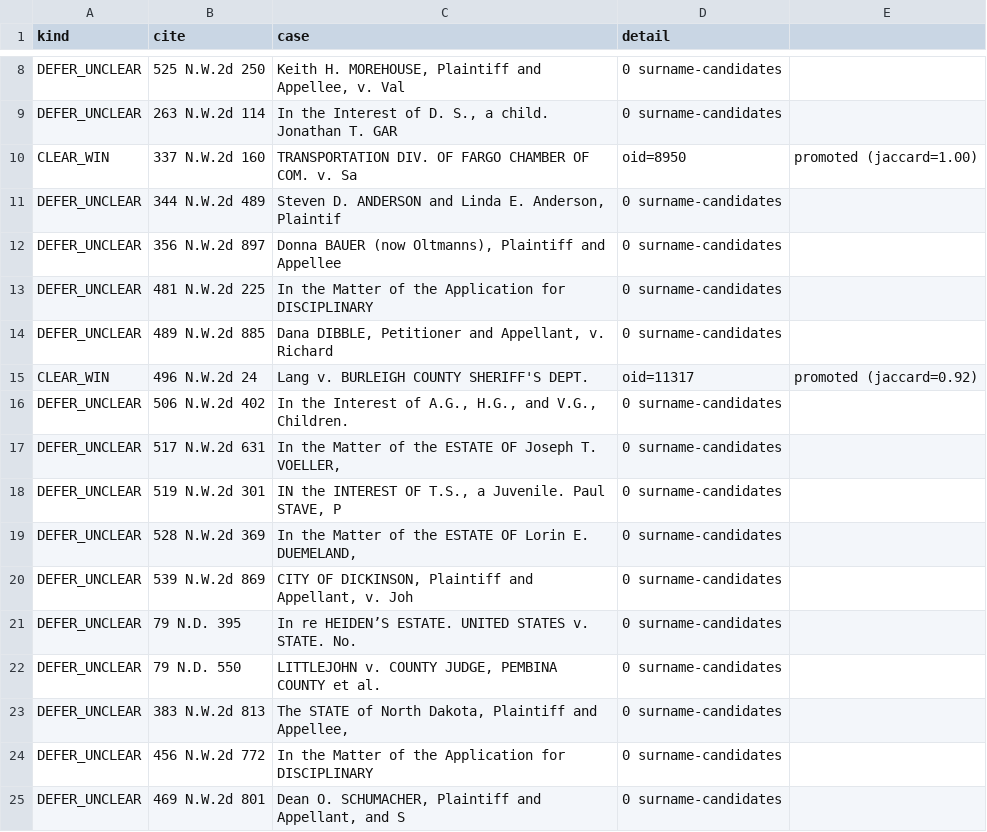
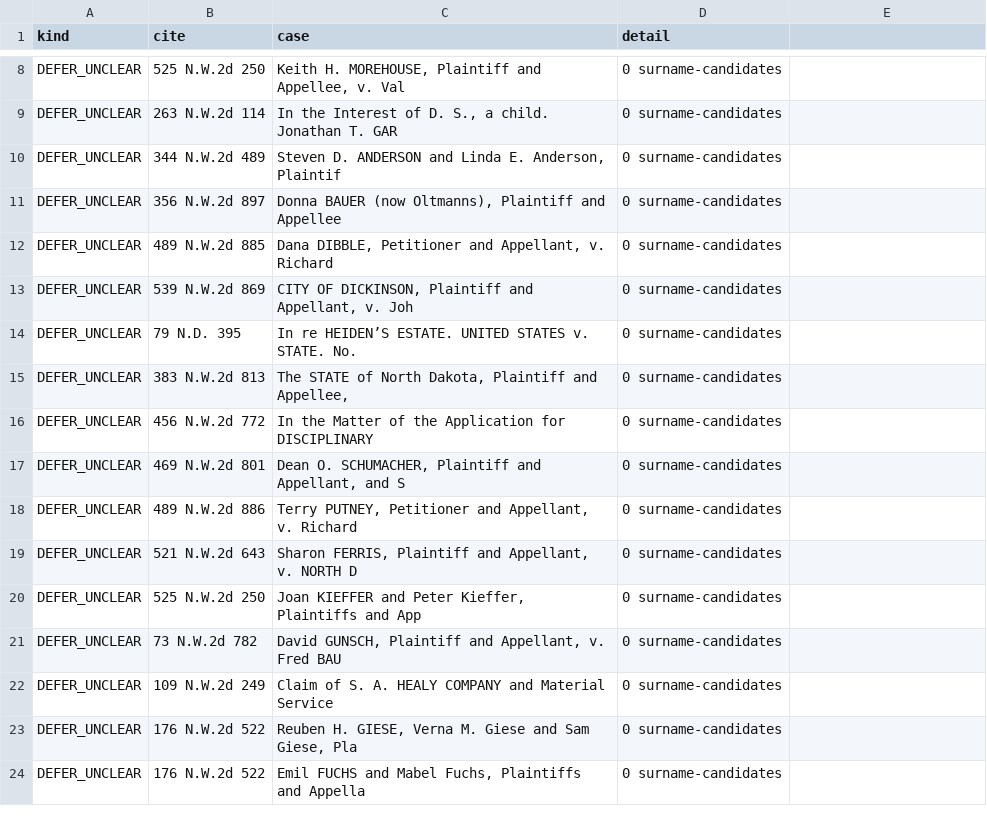
Before and after one commit to jet52/ndlaw, a TSV file: triage/westlaw-queue-clearwins-2026-05-17.tsv, drawn as a sheet; only a part is shown, gaps mark what is left out; the shorter side is filled out with more unchanged rows.

```diff
--- a/triage/westlaw-queue-clearwins-2026-05-17.tsv
+++ b/triage/westlaw-queue-clearwins-2026-05-17.tsv
@@ -9,15 +9,7 @@ DEFER_UNCLEAR	525 N.W.2d 250	Keith H. MOREHOUSE, Plaintiff and Appellee, v. Val
 DEFER_UNCLEAR	263 N.W.2d 114	In the Interest of D. S., a child. Jonathan T. GAR	0 surname-candidates
-CLEAR_WIN	337 N.W.2d 160	TRANSPORTATION DIV. OF FARGO CHAMBER OF COM. v. Sa	oid=8950	promoted (jaccard=1.00)
 DEFER_UNCLEAR	344 N.W.2d 489	Steven D. ANDERSON and Linda E. Anderson, Plaintif	0 surname-candidates
 DEFER_UNCLEAR	356 N.W.2d 897	Donna BAUER (now Oltmanns), Plaintiff and Appellee	0 surname-candidates
-DEFER_UNCLEAR	481 N.W.2d 225	In the Matter of the Application for DISCIPLINARY 	0 surname-candidates
 DEFER_UNCLEAR	489 N.W.2d 885	Dana DIBBLE, Petitioner and Appellant, v. Richard 	0 surname-candidates
-CLEAR_WIN	496 N.W.2d 24	Lang v. BURLEIGH COUNTY SHERIFF'S DEPT.	oid=11317	promoted (jaccard=0.92)
-DEFER_UNCLEAR	506 N.W.2d 402	In the Interest of A.G., H.G., and V.G., Children.	0 surname-candidates
-DEFER_UNCLEAR	517 N.W.2d 631	In the Matter of the ESTATE OF Joseph T. VOELLER, 	0 surname-candidates
-DEFER_UNCLEAR	519 N.W.2d 301	IN the INTEREST OF T.S., a Juvenile. Paul STAVE, P	0 surname-candidates
-DEFER_UNCLEAR	528 N.W.2d 369	In the Matter of the ESTATE OF Lorin E. DUEMELAND,	0 surname-candidates
 DEFER_UNCLEAR	539 N.W.2d 869	CITY OF DICKINSON, Plaintiff and Appellant, v. Joh	0 surname-candidates
 DEFER_UNCLEAR	79 N.D. 395	In re HEIDEN’S ESTATE. UNITED STATES v. STATE. No.	0 surname-candidates
-DEFER_UNCLEAR	79 N.D. 550	LITTLEJOHN v. COUNTY JUDGE, PEMBINA COUNTY et al. 	0 surname-candidates
 DEFER_UNCLEAR	383 N.W.2d 813	The STATE of North Dakota, Plaintiff and Appellee,	0 surname-candidates
```
Also changed, not shown: triage/westlaw-receive-2026-05-17.tsv, 2 other files.
